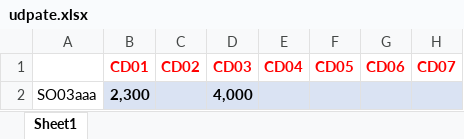
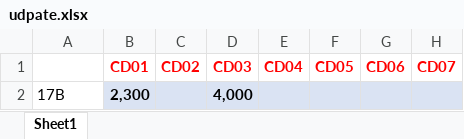
Before and after one commit to lytv/Yamato-SaaS, an Excel workbook: udpate.xlsx, sheet Sheet1, drawn as a sheet; only a part is shown; values as stored, in another font and other column widths than the file's, no borders; the diff names each change by its address in the sheet, - before the commit and + after, or states it on an @@ line.

```diff
--- a/udpate.xlsx (sheet Sheet1)
+++ b/udpate.xlsx (sheet Sheet1)
-A2: SO03aaa
+A2: 17B
```
Also changed, not shown: 19 other files.
